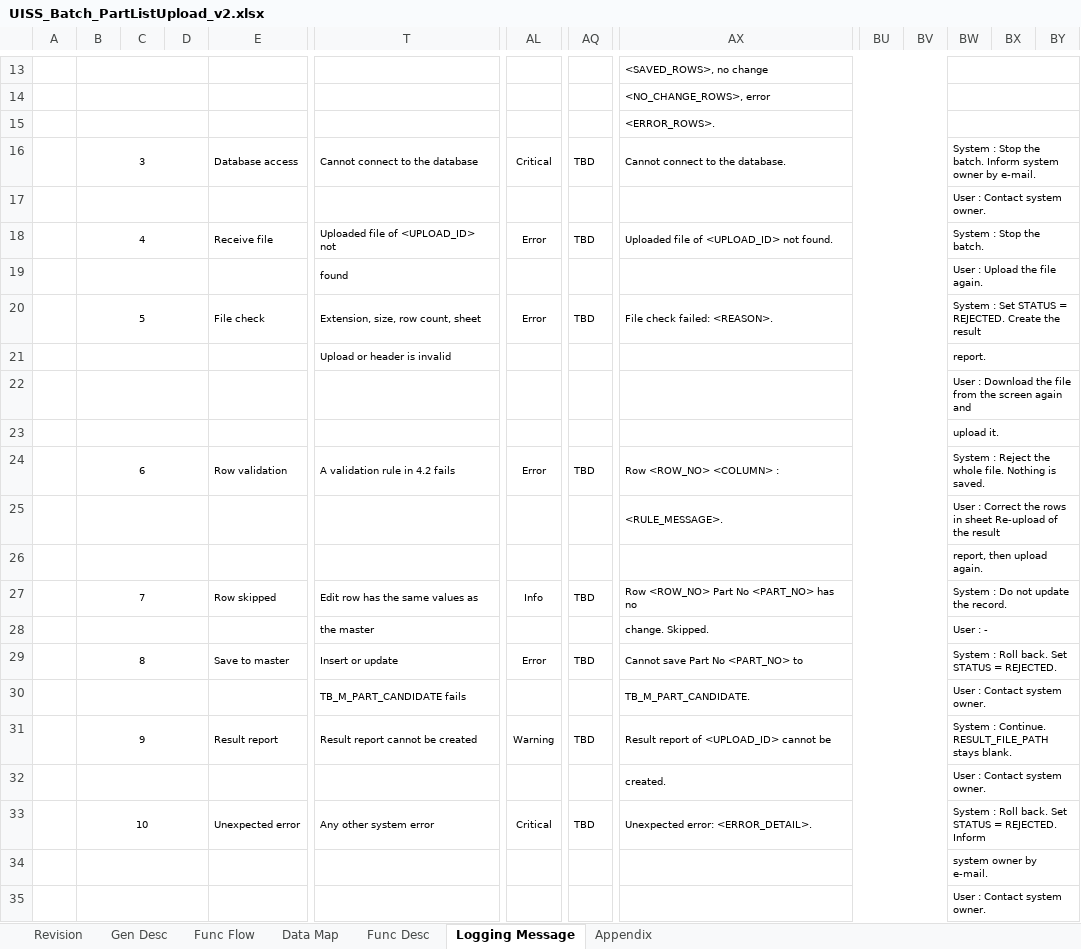
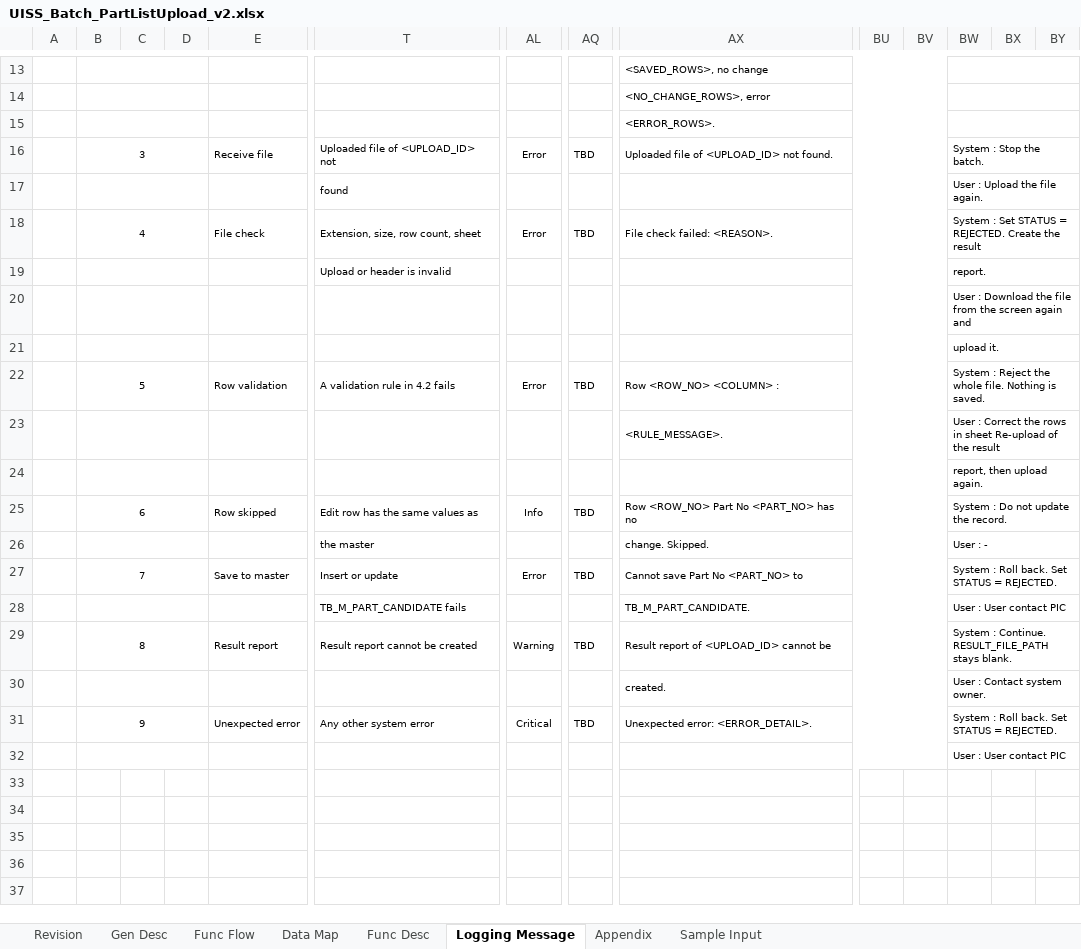
Before and after one commit to ivanrayhannn/crossdockpoc, an Excel workbook: UISS_Batch_PartListUpload_v2.xlsx, sheet Logging Message, drawn as a sheet; only a part is shown, gaps mark what is left out; values as stored, in another font and other column widths than the file's, no borders; removed rows and columns are numbered as before the commit, all else as after; rows hold the shown columns only; the diff names each change by its address in the sheet, - before the commit and + after, or states it on an @@ line.

```diff
--- a/UISS_Batch_PartListUpload_v2.xlsx (sheet Logging Message)
+++ b/UISS_Batch_PartListUpload_v2.xlsx (sheet Logging Message)
+sheet tab: Sample Input
-row 16:  | 3 |  |  | Database access | Cannot connect to the database | Critical | TBD | Cannot connect to the database. |  |  | System : Stop the batch. Inform system owner by e-mail.
-row 17:  |  |  |  |  |  |  |  |  |  |  | User : Contact system owner.
-B16: 4
+B16: 3
-B18: 5
+B18: 4
-B22: 6
+B22: 5
-B25: 7
+B25: 6
-B27: 8
+B27: 7
-BW28: User : Contact system owner.
+BW28: User : User contact PIC
-B29: 9
+B29: 8
-B31: 10
+B31: 9
-BW31: …= REJECTED. Inform
+BW31: …= REJECTED.
-BW32: system owner by e-mail.
+BW32: User : User contact PIC
-row 35:  |  |  |  |  |  |  |  |  |  |  | User : Contact system owner.
```
Also changed, not shown: sheet Appendix, sheet Data Map, sheet Gen Desc, sheet Revision, sheet Func Desc, charts or pictures, UISS_Batch_MappingUpload.xlsx, 26 other files.
